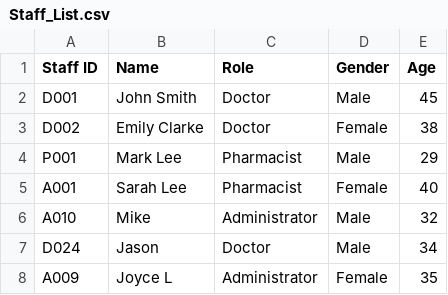
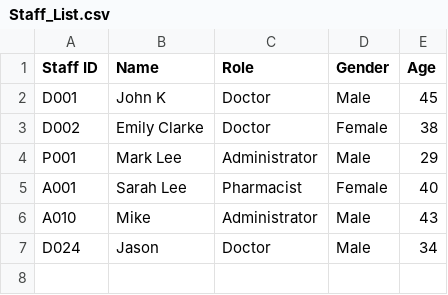
Before and after one commit to GaryQuah/SC2002_Assignment, a CSV file: src/data/Staff_List.csv, drawn as a sheet.

Commit message:
added admin remove member method

```diff
--- a/src/data/Staff_List.csv
+++ b/src/data/Staff_List.csv
@@ -1,8 +1,7 @@
 Staff ID,Name,Role,Gender,Age,
-D001,John Smith,Doctor,Male,45,
+D001,John K,Doctor,Male,45,
 D002,Emily Clarke,Doctor,Female,38,
-P001,Mark Lee,Pharmacist,Male,29,
+P001,Mark Lee,Administrator,Male,29,
 A001,Sarah Lee,Pharmacist,Female,40,
-A010,Mike,Administrator,Male,32,
+A010,Mike,Administrator,Male,43,
 D024,Jason,Doctor,Male,34,
-A009,Joyce L,Administrator,Female,35,
```
